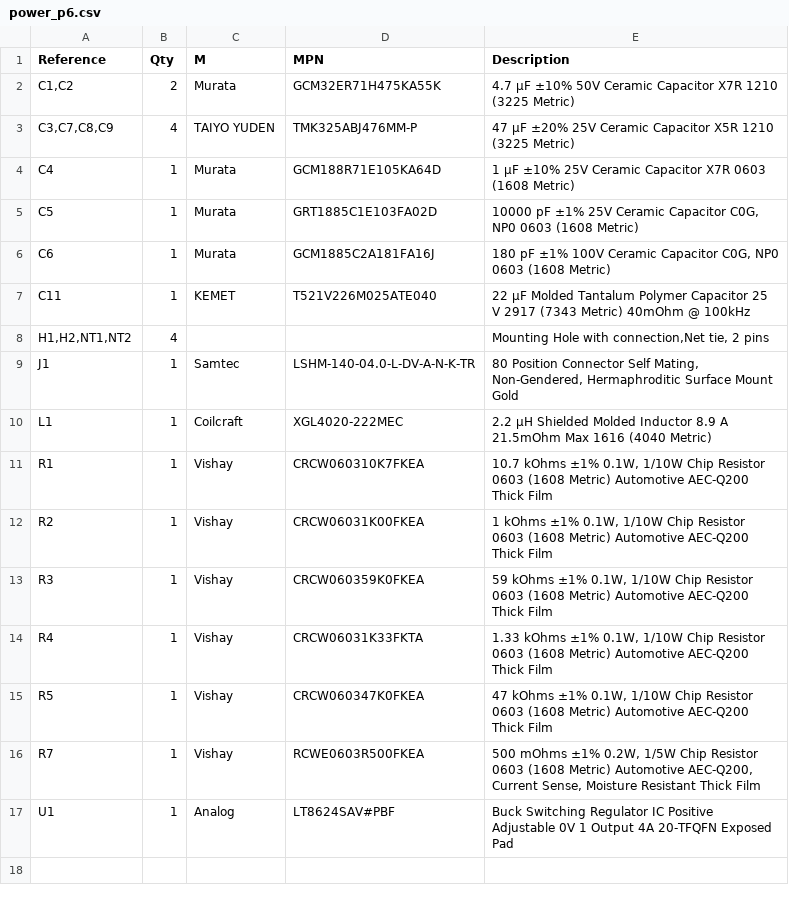
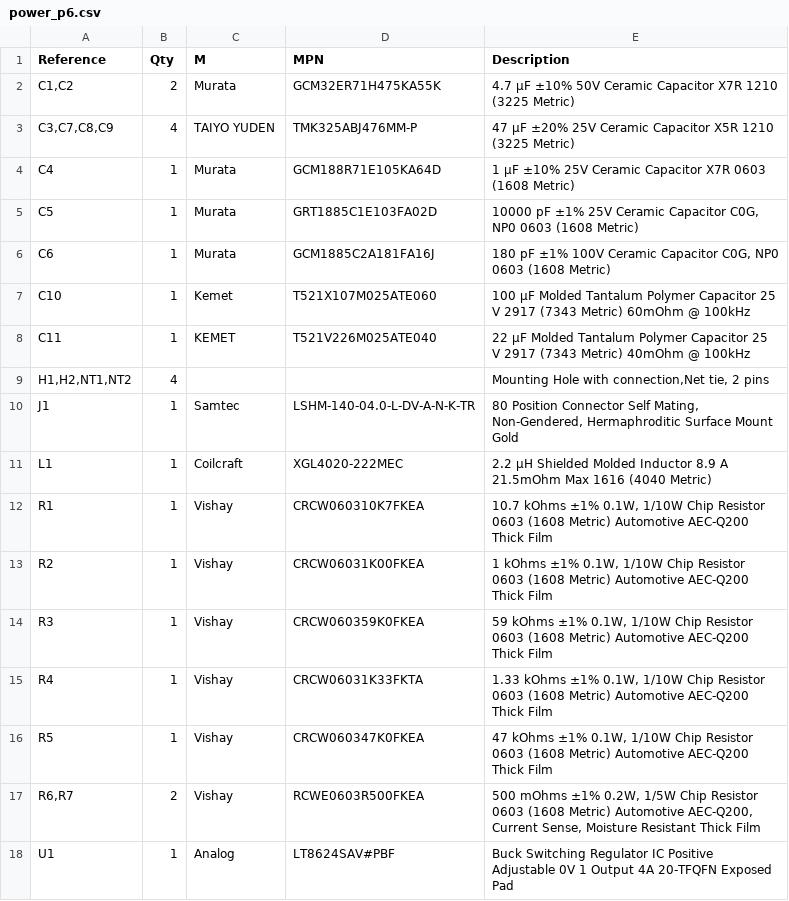
Before and after one commit to bcancinov/mdc-power-p6, a CSV file: power_p6.csv, drawn as a sheet.

```diff
--- a/power_p6.csv
+++ b/power_p6.csv
@@ -6,2 +6,3 @@
 "C6","1","Murata","GCM1885C2A181FA16J","180 pF ±1% 100V Ceramic Capacitor C0G, NP0 0603 (1608 Metric)"
+"C10","1","Kemet","T521X107M025ATE060","100 µF Molded Tantalum Polymer Capacitor 25 V 2917 (7343 Metric) 60mOhm @ 100kHz"
 "C11","1","KEMET","T521V226M025ATE040","22 µF Molded Tantalum Polymer Capacitor 25 V 2917 (7343 Metric) 40mOhm @ 100kHz"
@@ -15,3 +16,3 @@
 "R5","1","Vishay","CRCW060347K0FKEA","47 kOhms ±1% 0.1W, 1/10W Chip Resistor 0603 (1608 Metric) Automotive AEC-Q200 Thick Film"
-"R7","1","Vishay","RCWE0603R500FKEA","500 mOhms ±1% 0.2W, 1/5W Chip Resistor 0603 (1608 Metric) Automotive AEC-Q200, Current Sense, Moisture Resistant Thick Film"
+"R6,R7","2","Vishay","RCWE0603R500FKEA","500 mOhms ±1% 0.2W, 1/5W Chip Resistor 0603 (1608 Metric) Automotive AEC-Q200, Current Sense, Moisture Resistant Thick Film"
 "U1","1","Analog","LT8624SAV#PBF","Buck Switching Regulator IC Positive Adjustable 0V 1 Output 4A 20-TFQFN Exposed Pad"
```
Also changed, not shown: 5 other files.
